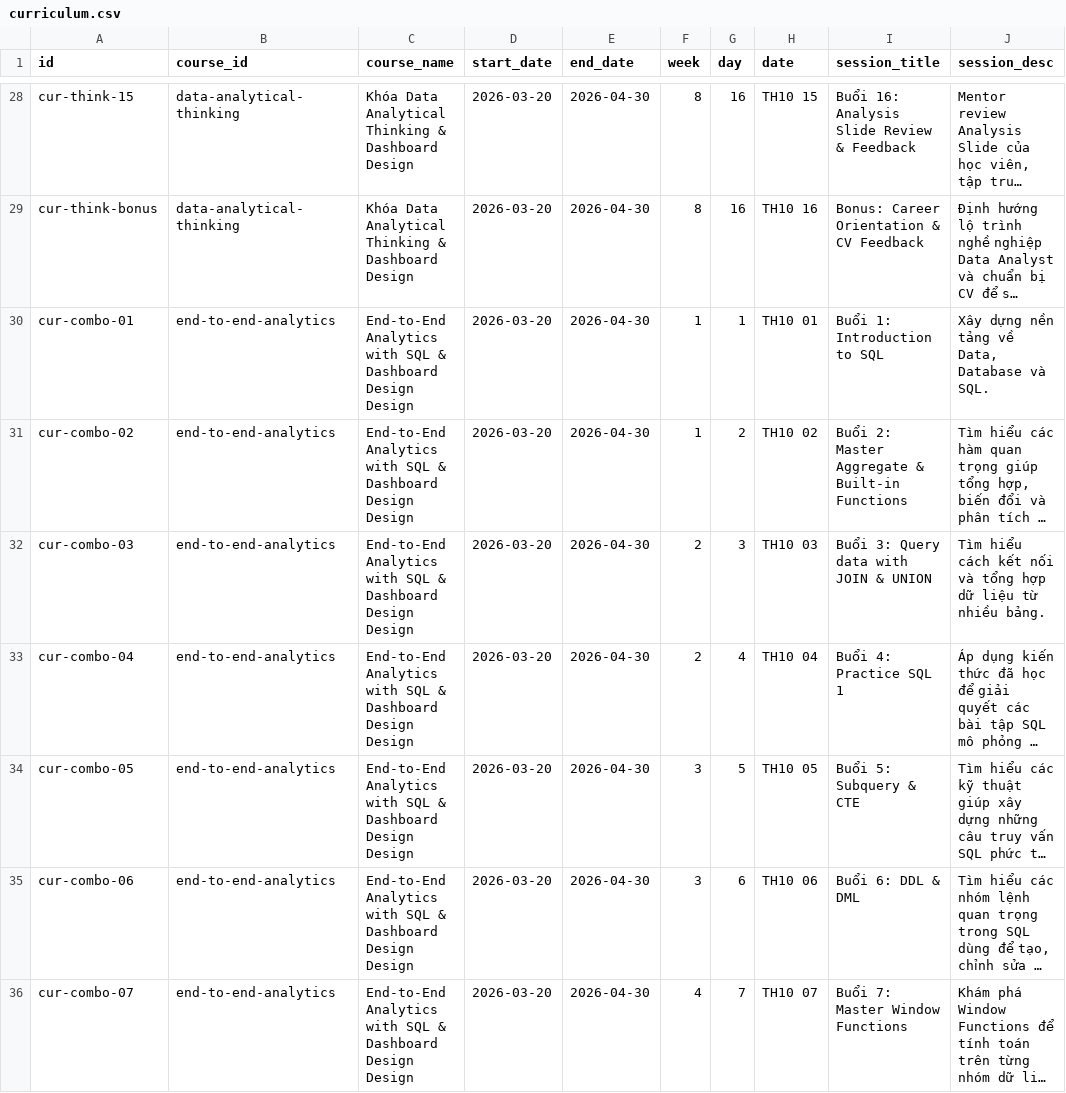
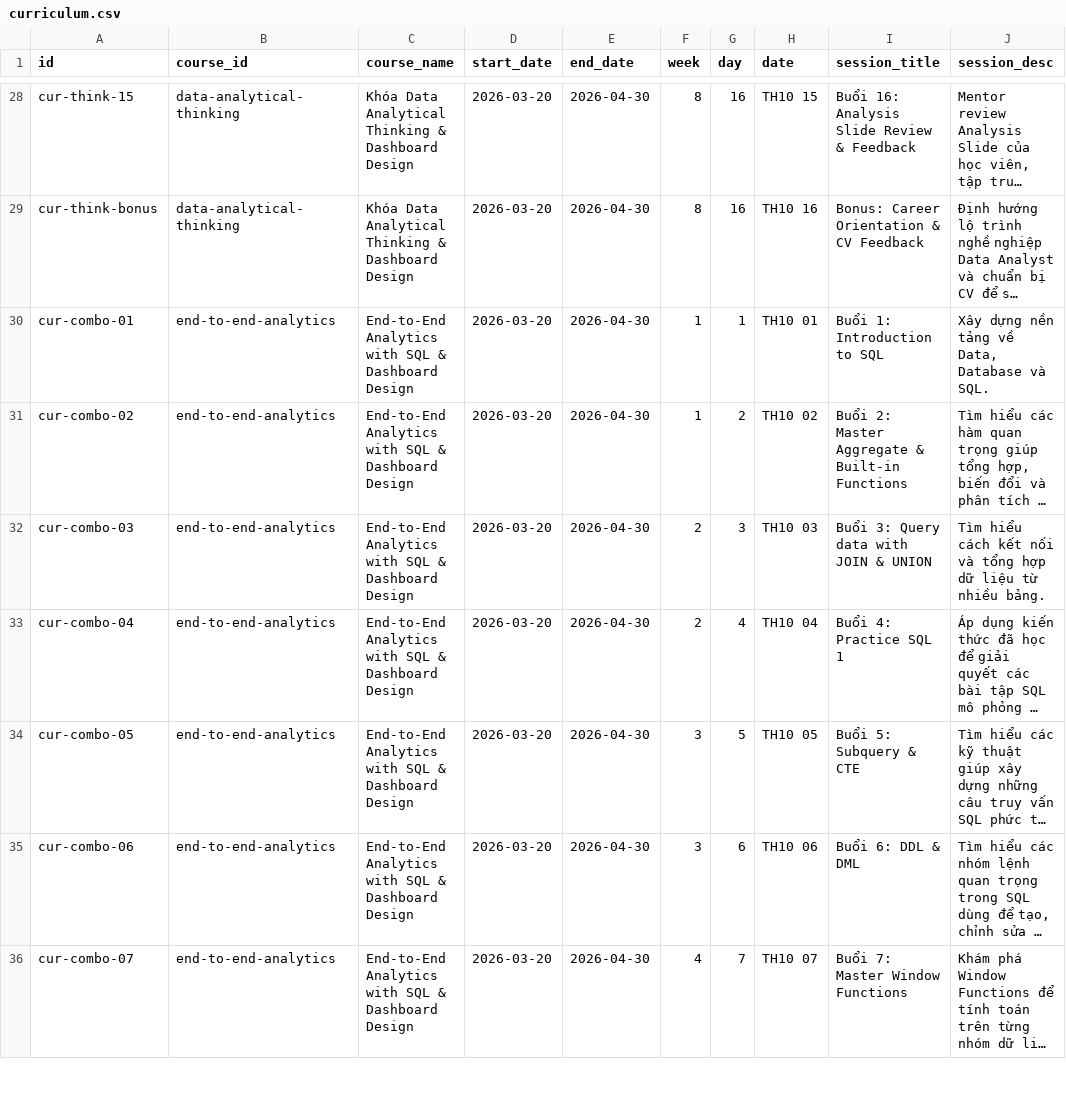
Before and after one commit to TruongHienTHMH/Ed_tech, a CSV file: public/sheets/curriculum.csv, drawn as a sheet; only a part is shown, gaps mark what is left out; long unchanged cells end in …; the diff covers the shown part only; the diff names each change by its address in the sheet, - before the commit and + after, or states it on an @@ line.

Commit message:
feat(be/cms): standardize settings schema, appsscript modals and cms sheets client

```diff
--- a/public/sheets/curriculum.csv
+++ b/public/sheets/curriculum.csv
-C30:C36 (course_name): …Dashboard Design Design
+C30:C36 (course_name): …Dashboard Design
```
Also changed, not shown: 18 edited cells elsewhere in this file, 12 other files.
